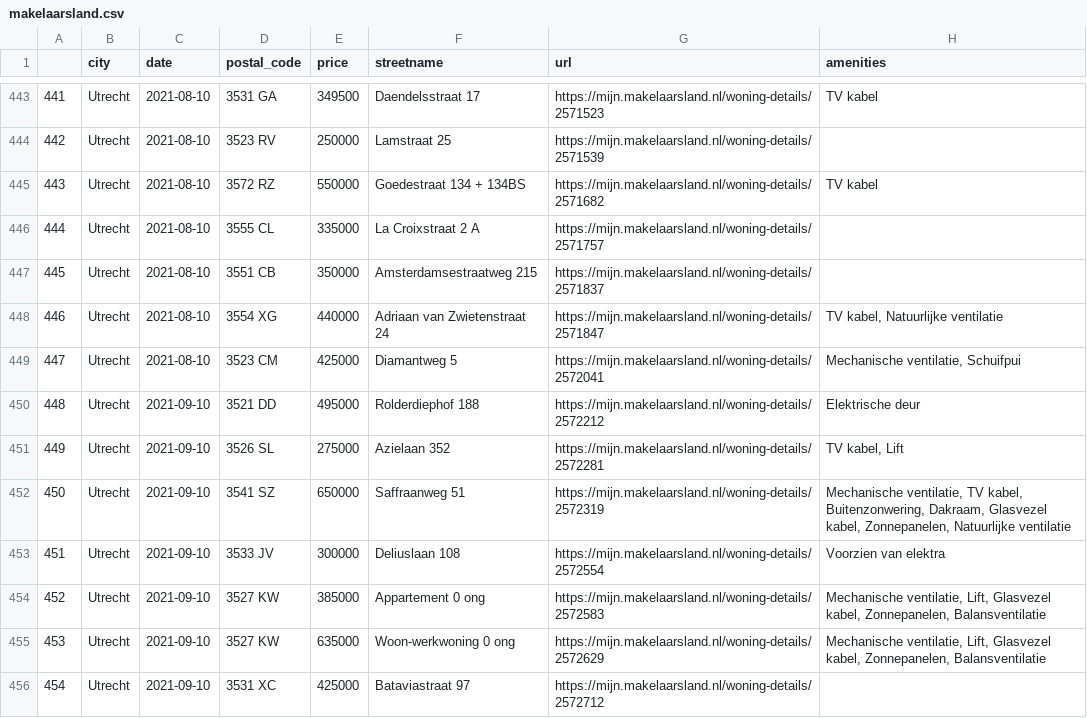
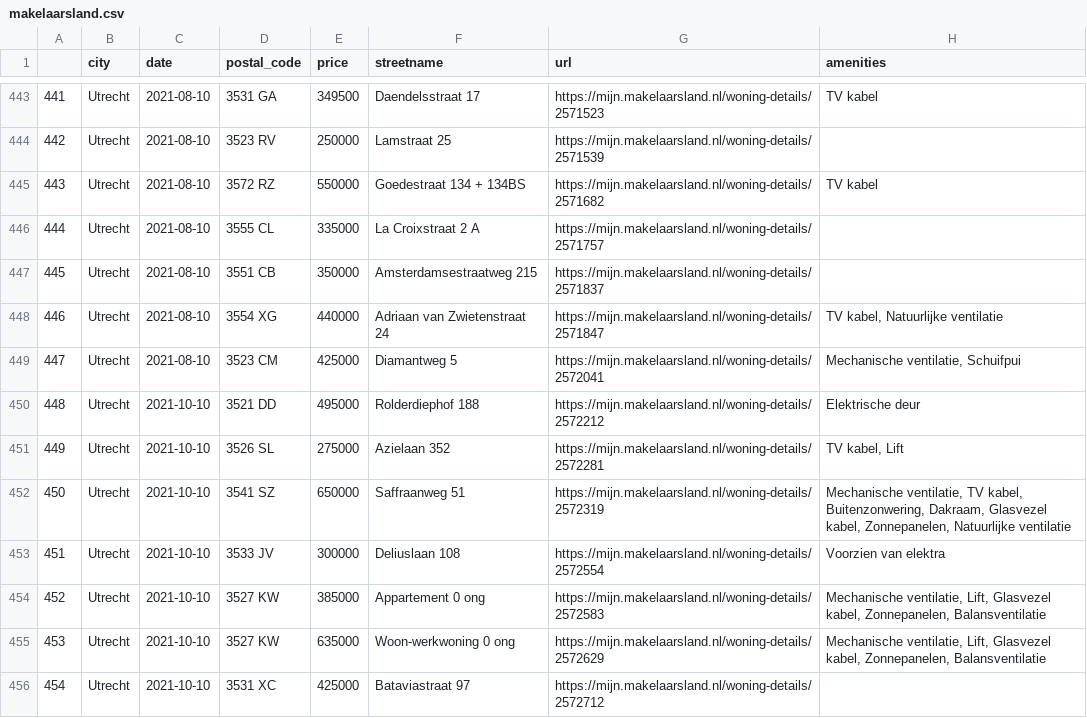
Before and after one commit to lassebenni/makelaarsland-gh-action, a CSV file: data/output/makelaarsland.csv, drawn as a sheet; only a part is shown, gaps mark what is left out; the diff covers the shown part only; the diff names each change by its address in the sheet, - before the commit and + after, or states it on an @@ line.

```diff
--- a/data/output/makelaarsland.csv
+++ b/data/output/makelaarsland.csv
-C450:C456 (date): 2021-09-10
+C450:C456 (date): 2021-10-10
```
Also changed, not shown: 53 edited cells elsewhere in this file, 2 other files.
